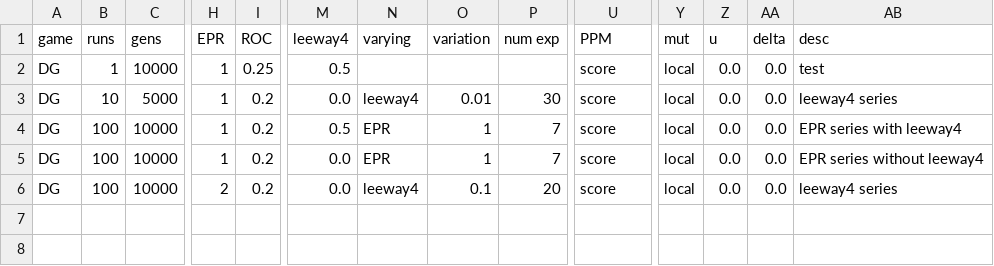
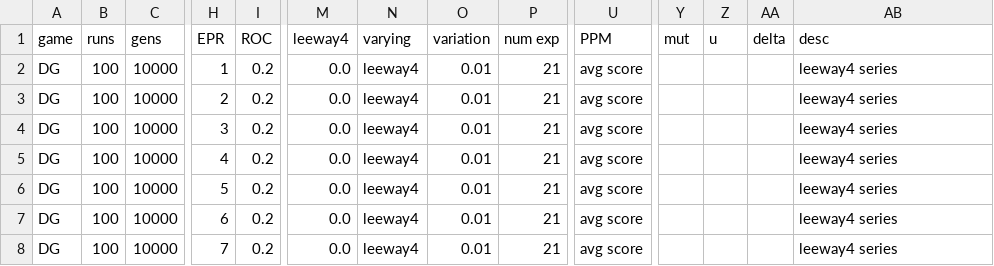
Before and after one commit to EvanORiordan/evoUG2, a CSV file: config.csv, drawn as a sheet; only a part is shown, gaps mark what is left out; rows hold the shown columns only; the diff names each change by its address in the sheet, - before the commit and + after, or states it on an @@ line.

```diff
--- a/config.csv
+++ b/config.csv
-B2 (runs): 1
+B2 (runs): 100
-I2 (ROC): 0.25
+I2 (ROC): 0.2
-M2 (leeway4): 0.5
+M2 (leeway4): 0.0
-N2 (varying): (empty)
+N2 (varying): leeway4
-O2 (variation): (empty)
+O2 (variation): 0.01
-P2 (num exp): (empty)
+P2 (num exp): 21
-U2:U6 (PPM): score
+U2:U6 (PPM): avg score
-Y2:Y6 (mut): local
+Y2:Y6 (mut): (empty)
-Z2:Z6 (u): 0.0
+Z2:Z6 (u): (empty)
-AA2:AA6 (delta): 0.0
+AA2:AA6 (delta): (empty)
-AB2 (desc): test
+AB2 (desc): leeway4 series
-B3 (runs): 10
+B3 (runs): 100
-C3 (gens): 5000
+C3 (gens): 10000
-H3 (EPR): 1
+H3 (EPR): 2
-P3 (num exp): 30
+P3 (num exp): 21
-H4 (EPR): 1
+H4 (EPR): 3
-M4 (leeway4): 0.5
+M4 (leeway4): 0.0
-N4:N5 (varying): EPR
+N4:N5 (varying): leeway4
-O4:O5 (variation): 1
+O4:O5 (variation): 0.01
-P4:P5 (num exp): 7
+P4:P5 (num exp): 21
-AB4 (desc): EPR series with leeway4
+AB4 (desc): leeway4 series
-H5 (EPR): 1
+H5 (EPR): 4
-AB5 (desc): EPR series without leeway4
+AB5 (desc): leeway4 series
-H6 (EPR): 2
+H6 (EPR): 5
-O6 (variation): 0.1
+O6 (variation): 0.01
-P6 (num exp): 20
+P6 (num exp): 21
+row 7: DG | 100 | 10000 | 6 | 0.2 | 0.0 | leeway4 | 0.01 | 21 | avg score |  |  |  | leeway4 series
+row 8: DG | 100 | 10000 | 7 | 0.2 | 0.0 | leeway4 | 0.01 | 21 | avg score |  |  |  | leeway4 series
```
Also changed, not shown: 2 other files.
